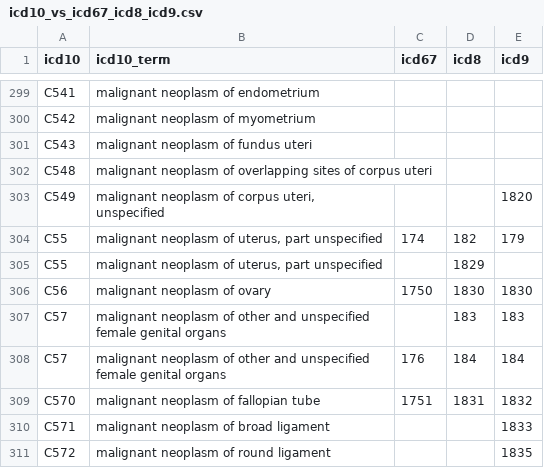
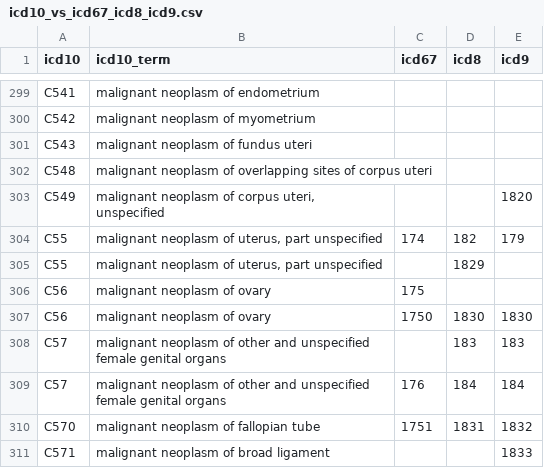
Before and after one commit to CancerRegistryOfNorway/NORDCAN, a CSV file: specifications/icd10_vs_icd67_icd8_icd9.csv, drawn as a sheet; only a part is shown, gaps mark what is left out; the shorter side is filled out with more unchanged rows.

Commit message:
Update icd10_vs_icd67_icd8_icd9.csv

```diff
--- a/specifications/icd10_vs_icd67_icd8_icd9.csv
+++ b/specifications/icd10_vs_icd67_icd8_icd9.csv
@@ -305,2 +305,3 @@ C55;malignant neoplasm of uterus, part unspecified;174;182;179
 C55;malignant neoplasm of uterus, part unspecified;;1829;
+C56;malignant neoplasm of ovary;175;;
 C56;malignant neoplasm of ovary;1750;1830;1830
```
